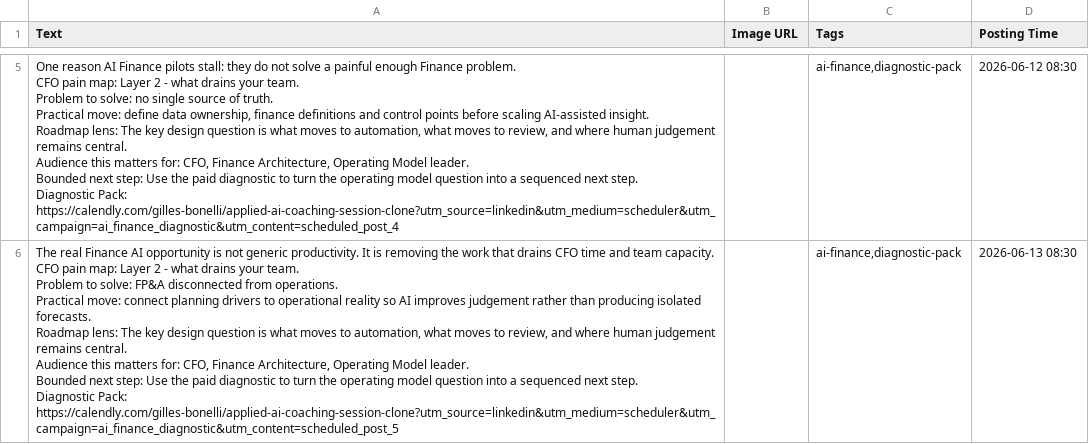
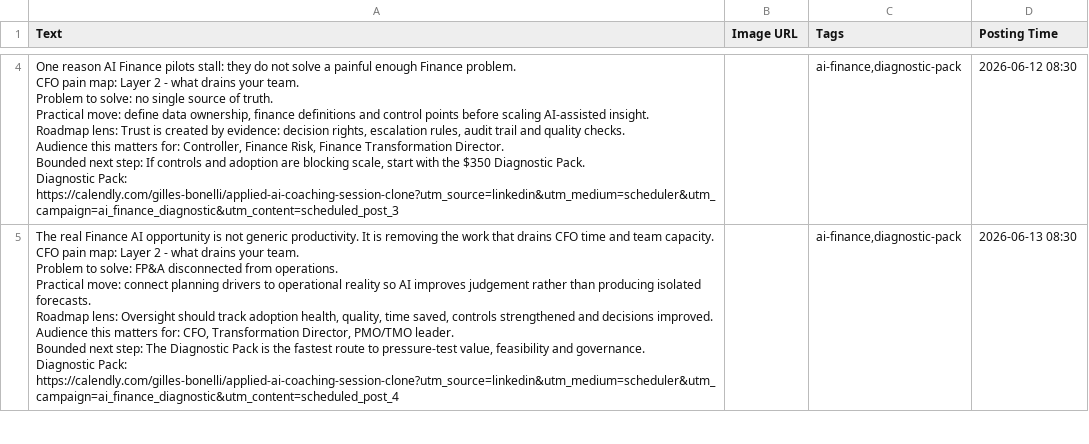
Before and after one commit to CEOFOUNDER/STNM_FT, a CSV file: traffic-console/generated/scheduler-buffer.csv, drawn as a sheet; only a part is shown, gaps mark what is left out; addresses are those after the commit; ↵ is a line break in a cell; the diff covers the shown part only; the diff names each change by its address in the sheet, - before the commit and + after, or states it on an @@ line.

```diff
--- a/traffic-console/generated/scheduler-buffer.csv
+++ b/traffic-console/generated/scheduler-buffer.csv
-A4 (Text): …Roadmap lens: The key design question is what moves to automation, what moves to review, and where human judgement remains central. ↵ Audience this matters for: CFO, Finance Architecture, Operating Model leader. ↵ Bounded next step: Use the paid diagnostic to turn the operating model question into a sequenced next step. ↵ Diagnostic Pack: https://calendly.com/gilles-bonelli/applied-ai-coaching-session-clone?utm_source=linkedin&utm_medium=scheduler&utm_campaign=ai_finance_diagnostic&utm_content=scheduled_post_4
+A4 (Text): …Roadmap lens: Trust is created by evidence: decision rights, escalation rules, audit trail and quality checks. ↵ Audience this matters for: Controller, Finance Risk, Finance Transformation Director. ↵ Bounded next step: If controls and adoption are blocking scale, start with the $350 Diagnostic Pack. ↵ Diagnostic Pack: https://calendly.com/gilles-bonelli/applied-ai-coaching-session-clone?utm_source=linkedin&utm_medium=scheduler&utm_campaign=ai_finance_diagnostic&utm_content=scheduled_post_3
-A5 (Text): …Roadmap lens: The key design question is what moves to automation, what moves to review, and where human judgement remains central. ↵ Audience this matters for: CFO, Finance Architecture, Operating Model leader. ↵ Bounded next step: Use the paid diagnostic to turn the operating model question into a sequenced next step. ↵ Diagnostic Pack: https://calendly.com/gilles-bonelli/applied-ai-coaching-session-clone?utm_source=linkedin&utm_medium=scheduler&utm_campaign=ai_finance_diagnostic&utm_content=scheduled_post_5
+A5 (Text): …Roadmap lens: Oversight should track adoption health, quality, time saved, controls strengthened and decisions improved. ↵ Audience this matters for: CFO, Transformation Director, PMO/TMO leader. ↵ Bounded next step: The Diagnostic Pack is the fastest route to pressure-test value, feasibility and governance. ↵ Diagnostic Pack: https://calendly.com/gilles-bonelli/applied-ai-coaching-session-clone?utm_source=linkedin&utm_medium=scheduler&utm_campaign=ai_finance_diagnostic&utm_content=scheduled_post_4
```
Also changed, not shown: 1 added row, 1 removed row and 2 edited cells elsewhere in this file, 2 other files.
